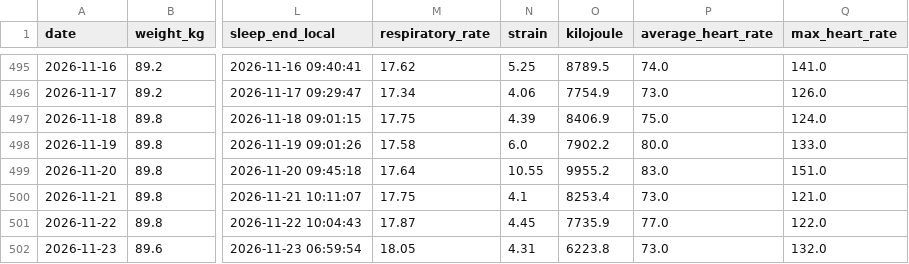
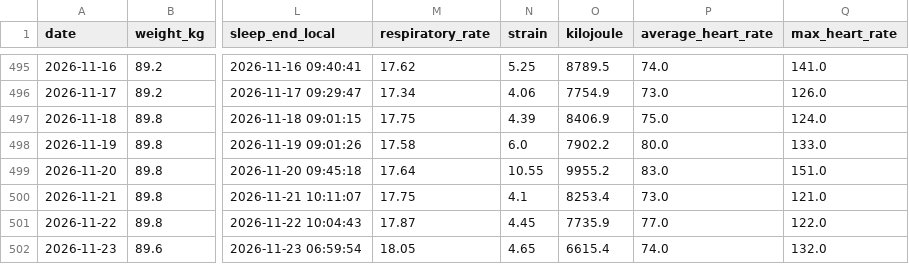
Before and after one commit to 4nd7ey-lab/whoop-public, a CSV file: daily_summary.csv, drawn as a sheet; only a part is shown, gaps mark what is left out; the diff names each change by its address in the sheet, - before the commit and + after, or states it on an @@ line.

Commit message:
mirror: update from Sheets

```diff
--- a/daily_summary.csv
+++ b/daily_summary.csv
-N502 (strain): 4.31
+N502 (strain): 4.65
-O502 (kilojoule): 6223.8
+O502 (kilojoule): 6615.4
-P502 (average_heart_rate): 73.0
+P502 (average_heart_rate): 74.0
```
